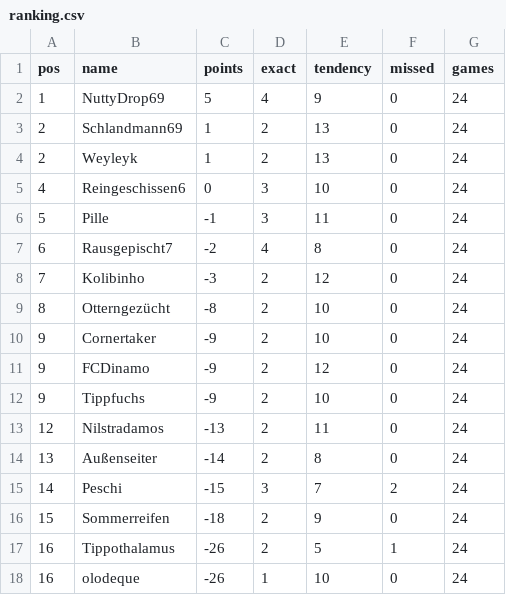
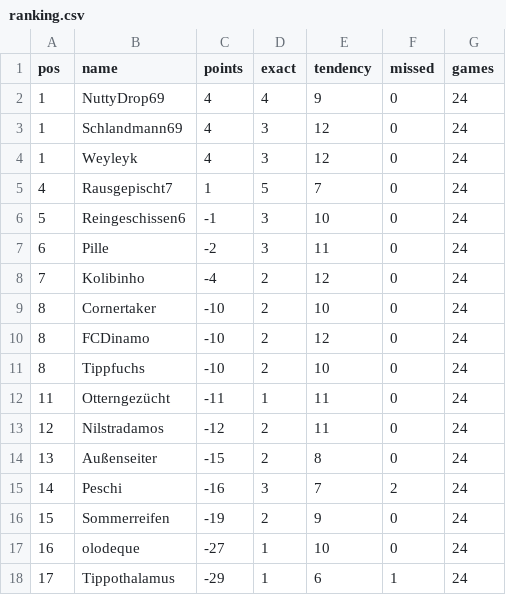
Before and after one commit to senickel/mexiko26-wertung, a CSV file: ranking.csv, drawn as a sheet.

Commit message:
update ranking

```diff
--- a/ranking.csv
+++ b/ranking.csv
@@ -1,18 +1,18 @@
 pos,name,points,exact,tendency,missed,games
-1,NuttyDrop69,5,4,9,0,24
-2,Schlandmann69,1,2,13,0,24
-2,Weyleyk,1,2,13,0,24
-4,Reingeschissen6,0,3,10,0,24
-5,Pille,-1,3,11,0,24
-6,Rausgepischt7,-2,4,8,0,24
-7,Kolibinho,-3,2,12,0,24
-8,Otterngezücht,-8,2,10,0,24
-9,Cornertaker,-9,2,10,0,24
-9,FCDinamo,-9,2,12,0,24
-9,Tippfuchs,-9,2,10,0,24
-12,Nilstradamos,-13,2,11,0,24
-13,Außenseiter,-14,2,8,0,24
-14,Peschi,-15,3,7,2,24
-15,Sommerreifen,-18,2,9,0,24
-16,Tippothalamus,-26,2,5,1,24
-16,olodeque,-26,1,10,0,24
+1,NuttyDrop69,4,4,9,0,24
+1,Schlandmann69,4,3,12,0,24
+1,Weyleyk,4,3,12,0,24
+4,Rausgepischt7,1,5,7,0,24
+5,Reingeschissen6,-1,3,10,0,24
+6,Pille,-2,3,11,0,24
+7,Kolibinho,-4,2,12,0,24
+8,Cornertaker,-10,2,10,0,24
+8,FCDinamo,-10,2,12,0,24
+8,Tippfuchs,-10,2,10,0,24
+11,Otterngezücht,-11,1,11,0,24
+12,Nilstradamos,-12,2,11,0,24
+13,Außenseiter,-15,2,8,0,24
+14,Peschi,-16,3,7,2,24
+15,Sommerreifen,-19,2,9,0,24
+16,olodeque,-27,1,10,0,24
+17,Tippothalamus,-29,1,6,1,24
```
Also changed, not shown: 18 other files.
